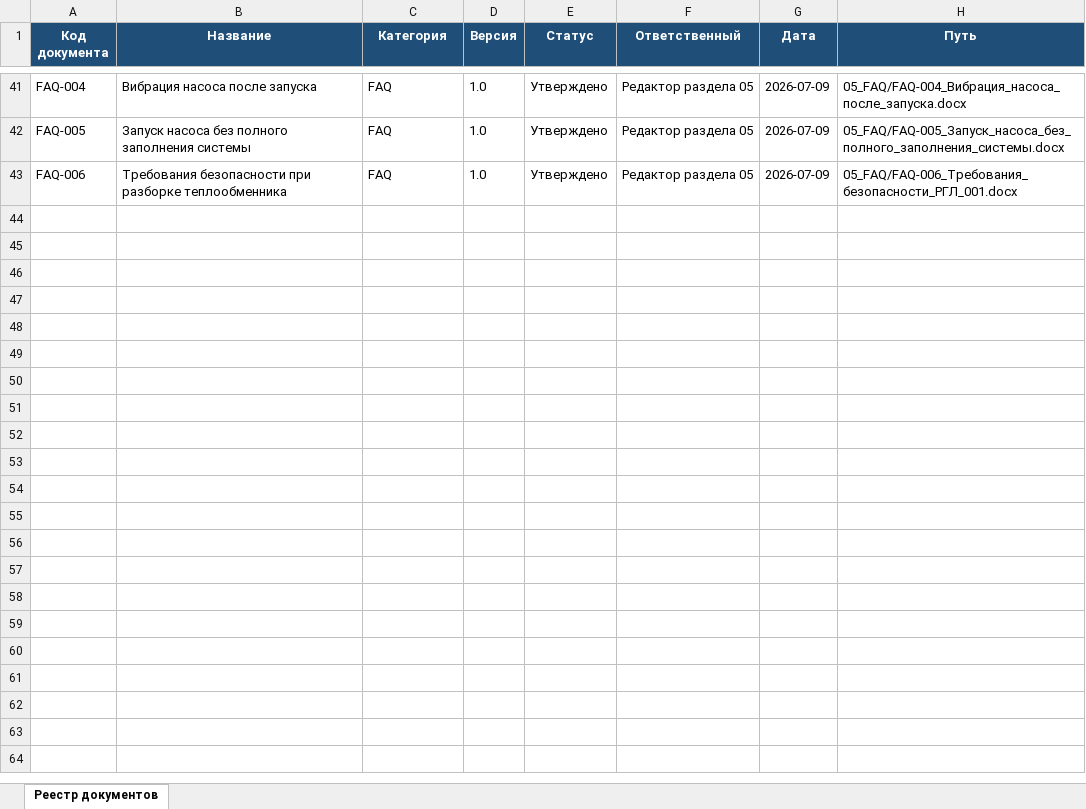
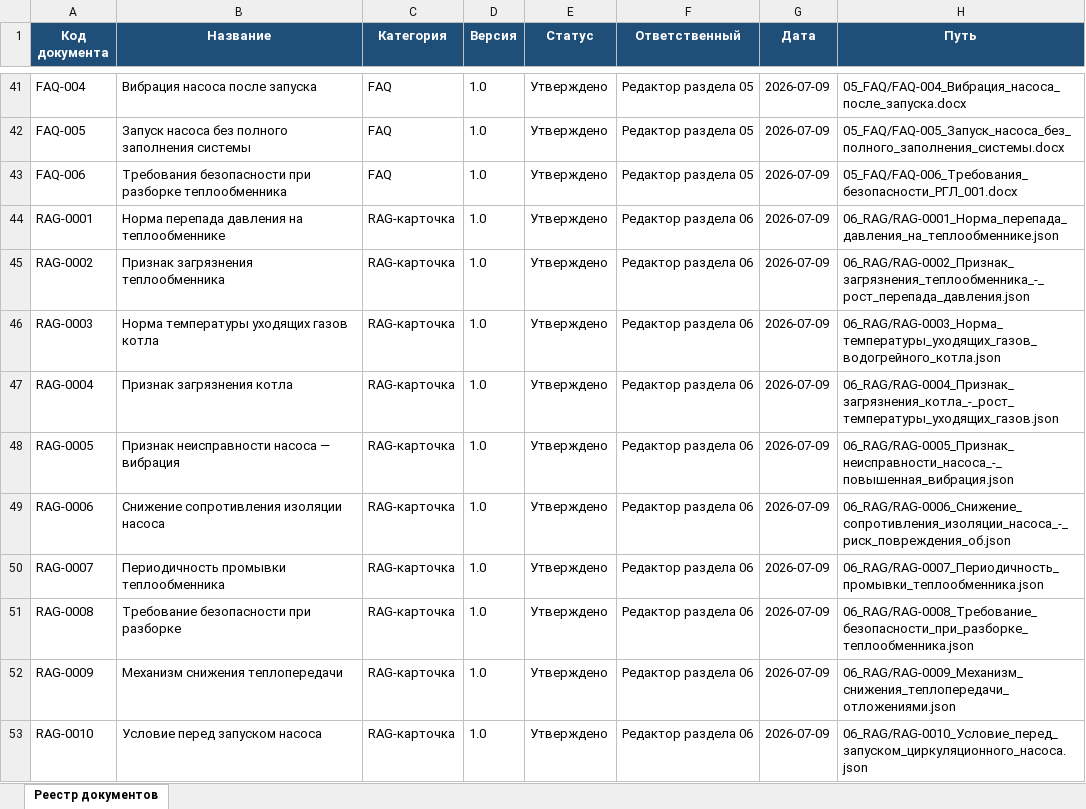
Before and after one commit to andrey52bs-dotcom/KnowledgeFactory_-_Foundation_v1.0, an Excel workbook: 00_Проект/02_Реестр/Реестр_документов.xlsx, sheet Реестр документов, drawn as a sheet; only a part is shown, gaps mark what is left out; values as stored, in another font and other column widths than the file's, no borders; charts and pictures not drawn; the diff names each change by its address in the sheet, - before the commit and + after, or states it on an @@ line.

Commit message:
06_RAG: 10 RAG-карточек из утверждённых документов

```diff
--- a/00_Проект/02_Реестр/Реестр_документов.xlsx (sheet Реестр документов)
+++ b/00_Проект/02_Реестр/Реестр_документов.xlsx (sheet Реестр документов)
+row 44: RAG-0001 | Норма перепада давления на теплообменнике | RAG-карточка | 1.0 | Утверждено | Редактор раздела 06 | 2026-07-09 | 06_RAG/RAG-0001_Норма_перепада_давления_на_теплообменнике.json
+row 45: RAG-0002 | Признак загрязнения теплообменника | RAG-карточка | 1.0 | Утверждено | Редактор раздела 06 | 2026-07-09 | 06_RAG/RAG-0002_Признак_загрязнения_теплообменника_-_рост_перепада_давления.json
+row 46: RAG-0003 | Норма температуры уходящих газов котла | RAG-карточка | 1.0 | Утверждено | Редактор раздела 06 | 2026-07-09 | 06_RAG/RAG-0003_Норма_температуры_уходящих_газов_водогрейного_котла.json
+row 47: RAG-0004 | Признак загрязнения котла | RAG-карточка | 1.0 | Утверждено | Редактор раздела 06 | 2026-07-09 | 06_RAG/RAG-0004_Признак_загрязнения_котла_-_рост_температуры_уходящих_газов.json
+row 48: RAG-0005 | Признак неисправности насоса — вибрация | RAG-карточка | 1.0 | Утверждено | Редактор раздела 06 | 2026-07-09 | 06_RAG/RAG-0005_Признак_неисправности_насоса_-_повышенная_вибрация.json
+row 49: RAG-0006 | Снижение сопротивления изоляции насоса | RAG-карточка | 1.0 | Утверждено | Редактор раздела 06 | 2026-07-09 | 06_RAG/RAG-0006_Снижение_сопротивления_изоляции_насоса_-_риск_повреждения_об.json
+row 50: RAG-0007 | Периодичность промывки теплообменника | RAG-карточка | 1.0 | Утверждено | Редактор раздела 06 | 2026-07-09 | 06_RAG/RAG-0007_Периодичность_промывки_теплообменника.json
+row 51: RAG-0008 | Требование безопасности при разборке | RAG-карточка | 1.0 | Утверждено | Редактор раздела 06 | 2026-07-09 | 06_RAG/RAG-0008_Требование_безопасности_при_разборке_теплообменника.json
+row 52: RAG-0009 | Механизм снижения теплопередачи | RAG-карточка | 1.0 | Утверждено | Редактор раздела 06 | 2026-07-09 | 06_RAG/RAG-0009_Механизм_снижения_теплопередачи_отложениями.json
+row 53: RAG-0010 | Условие перед запуском насоса | RAG-карточка | 1.0 | Утверждено | Редактор раздела 06 | 2026-07-09 | 06_RAG/RAG-0010_Условие_перед_запуском_циркуляционного_насоса.json
```
Also changed, not shown: 00_Проект/02_Реестр/Реестр_версий.xlsx, 00_Проект/MANIFEST.xlsx, 12 other files.
